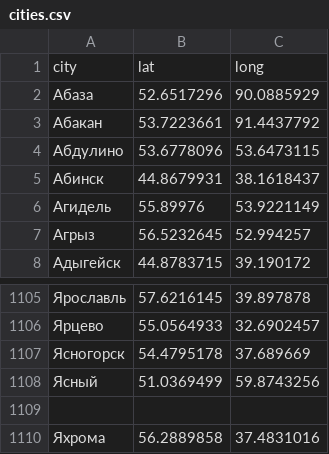
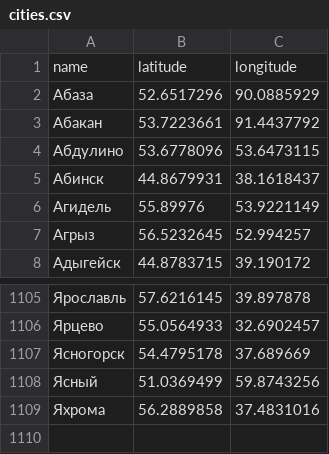
Before and after one commit to mikeserov/824017-task-force-1, a CSV file: data/cities.csv, drawn as a sheet; only a part is shown, gaps mark what is left out; removed rows and columns are numbered as before the commit, all else as after; the diff names each change by its address in the sheet, - before the commit and + after, or states it on an @@ line.

```diff
--- a/data/cities.csv
+++ b/data/cities.csv
-row 1: city | lat | long
+row 1: name | latitude | longitude
-row 1109: (empty)
```
Also changed, not shown: data/opinions.csv, data/tasks.csv, 11 other files.
